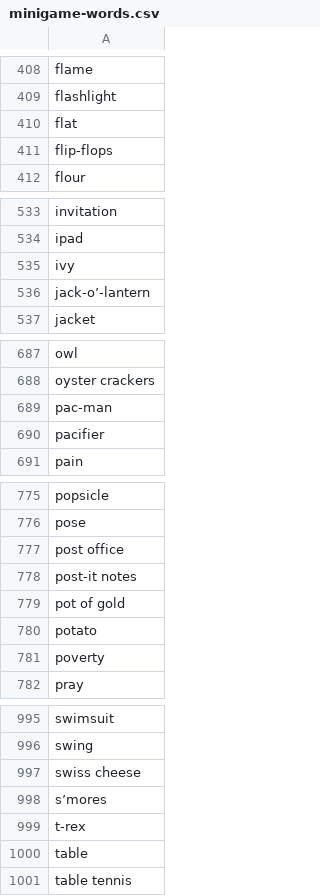
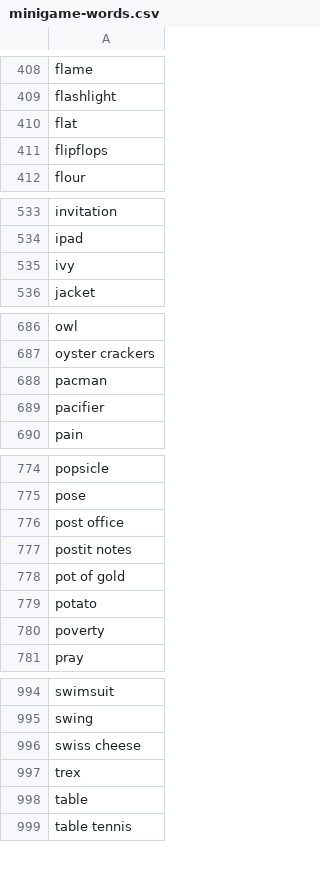
Before and after one commit to killfrenzy96/AiyaFrenzyBot, a CSV file: resources/minigame-words.csv, drawn as a sheet; only a part is shown, gaps mark what is left out; the diff covers the shown part only.

Commit message:
cleaned minigame word data

```diff
--- a/resources/minigame-words.csv
+++ b/resources/minigame-words.csv
@@ -410,3 +410,3 @@ flashlight
 flat
-flip-flops
+flipflops
 flour
@@ -535,3 +535,2 @@ ipad
 ivy
-jack-o’-lantern
 jacket
@@ -688,3 +687,3 @@ owl
 oyster crackers
-pac-man
+pacman
 pacifier
@@ -777,3 +776,3 @@ pose
 post office
-post-it notes
+postit notes
 pot of gold
@@ -997,4 +996,3 @@ swing
 swiss cheese
-s’mores
-t-rex
+trex
 table
```
Also changed, not shown: 1 removed row and 2 edited cells elsewhere in this file.
